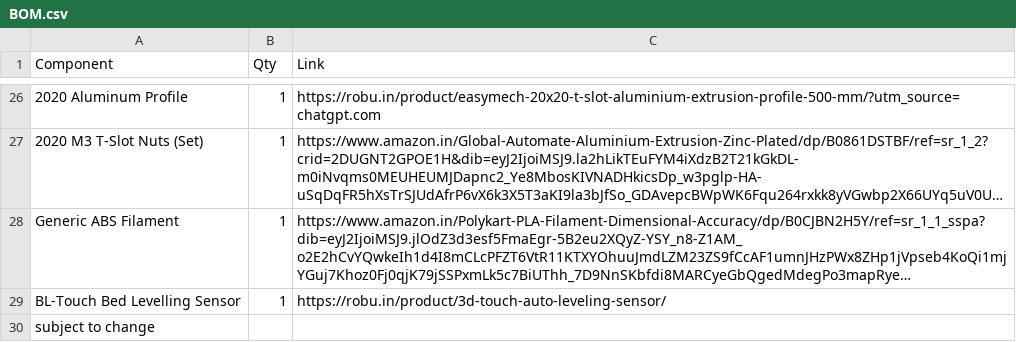
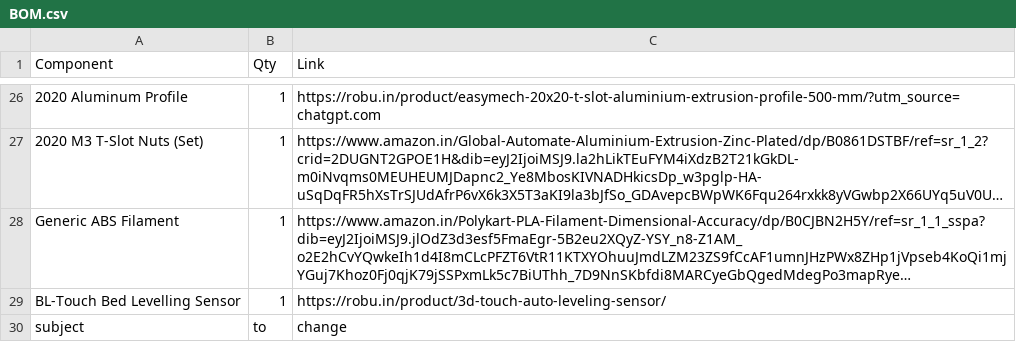
Before and after one commit to Fastestkyo/ED3D, a CSV file: BOM.csv, drawn as a sheet; only a part is shown, gaps mark what is left out; long unchanged cells end in …; removed rows and columns are numbered as before the commit, all else as after; the diff names each change by its address in the sheet, - before the commit and + after, or states it on an @@ line.

Commit message:
Update BOM.csv

```diff
--- a/BOM.csv
+++ b/BOM.csv
-row 30: subject to change
+row 30: subject | to | change
```
